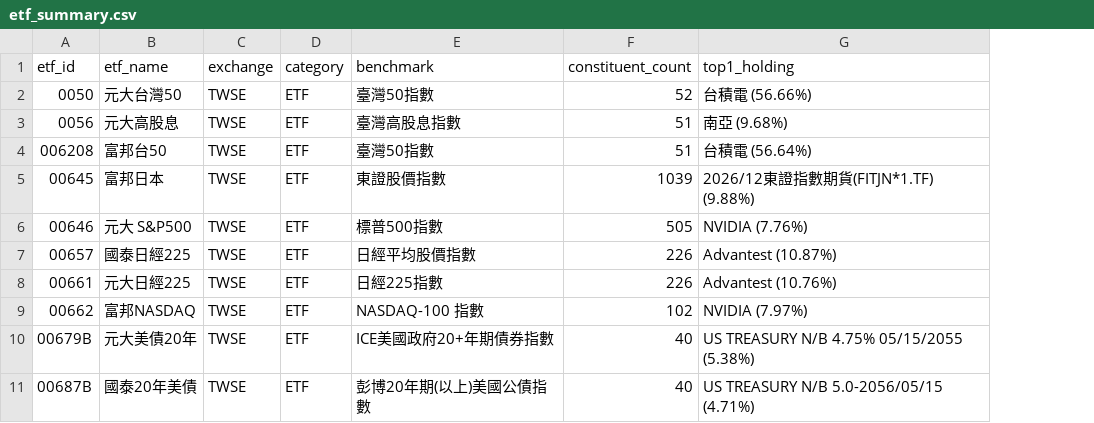
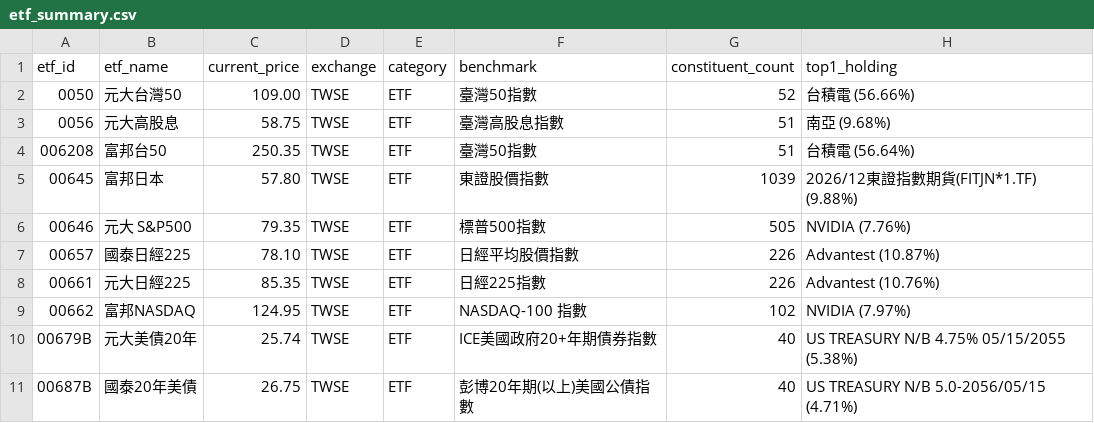
Before and after one commit to HachiTsai/Investment_Tracker, a CSV file: reports/etf_summary.csv, drawn as a sheet; only a part is shown; the diff names each change by its address in the sheet, - before the commit and + after, or states it on an @@ line.

Commit message:
feat(etf-summary): 全市場ETF摘要新增現價欄位與批次行情同步 (#25)
* feat(etf-summary): add current_price field and batch market price sync

* chore: ignore uv.lock in .gitignore

* ci: install test dependencies in skill-tests job

```diff
--- a/reports/etf_summary.csv
+++ b/reports/etf_summary.csv
+column C (current_price), rows 2-11: 109.00 | 58.75 | 250.35 | 57.80 | 79.35 | 78.10 | 85.35 | 124.95 | 25.74 | 26.75
```
Also changed, not shown: 3 other files.
